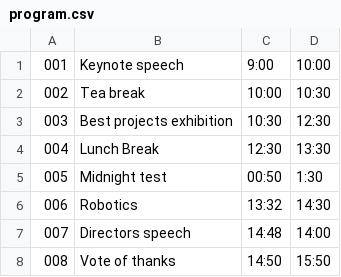
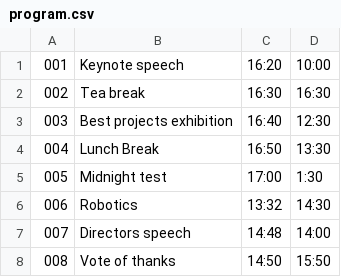
Before and after one commit to IsaaCan/IsaaCan.github.io, a CSV file: program.csv, drawn as a sheet.

Commit message:
IM : More events

```diff
--- a/program.csv
+++ b/program.csv
@@ -1,6 +1,6 @@
-001,Keynote speech,9:00,10:00
-002,Tea break,10:00,10:30
-003,Best projects exhibition,10:30,12:30
-004,Lunch Break,12:30,13:30
-005,Midnight test,00:50,1:30
+001,Keynote speech,16:20,10:00
+002,Tea break,16:30,16:30
+003,Best projects exhibition,16:40,12:30
+004,Lunch Break,16:50,13:30
+005,Midnight test,17:00,1:30
 006,Robotics,13:32,14:30
```
